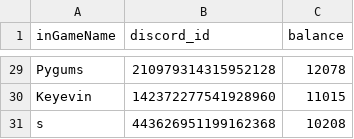
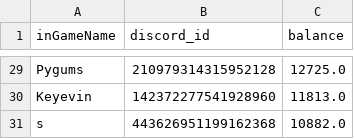
Before and after one commit to sdrawkcaBdeT/prettyDerbyClubAnalysis, a CSV file: market/crew_coins.csv, drawn as a sheet; only a part is shown, gaps mark what is left out; the diff covers the shown part only; the diff names each change by its address in the sheet, - before the commit and + after, or states it on an @@ line.

```diff
--- a/market/crew_coins.csv
+++ b/market/crew_coins.csv
-C29 (balance): 12078
+C29 (balance): 12725.0
-C30 (balance): 11015
+C30 (balance): 11813.0
-C31 (balance): 10208
+C31 (balance): 10882.0
```
Also changed, not shown: 28 edited cells elsewhere in this file, market/market_snapshot_log.csv, market/member_initialization.csv, 15 other files.
